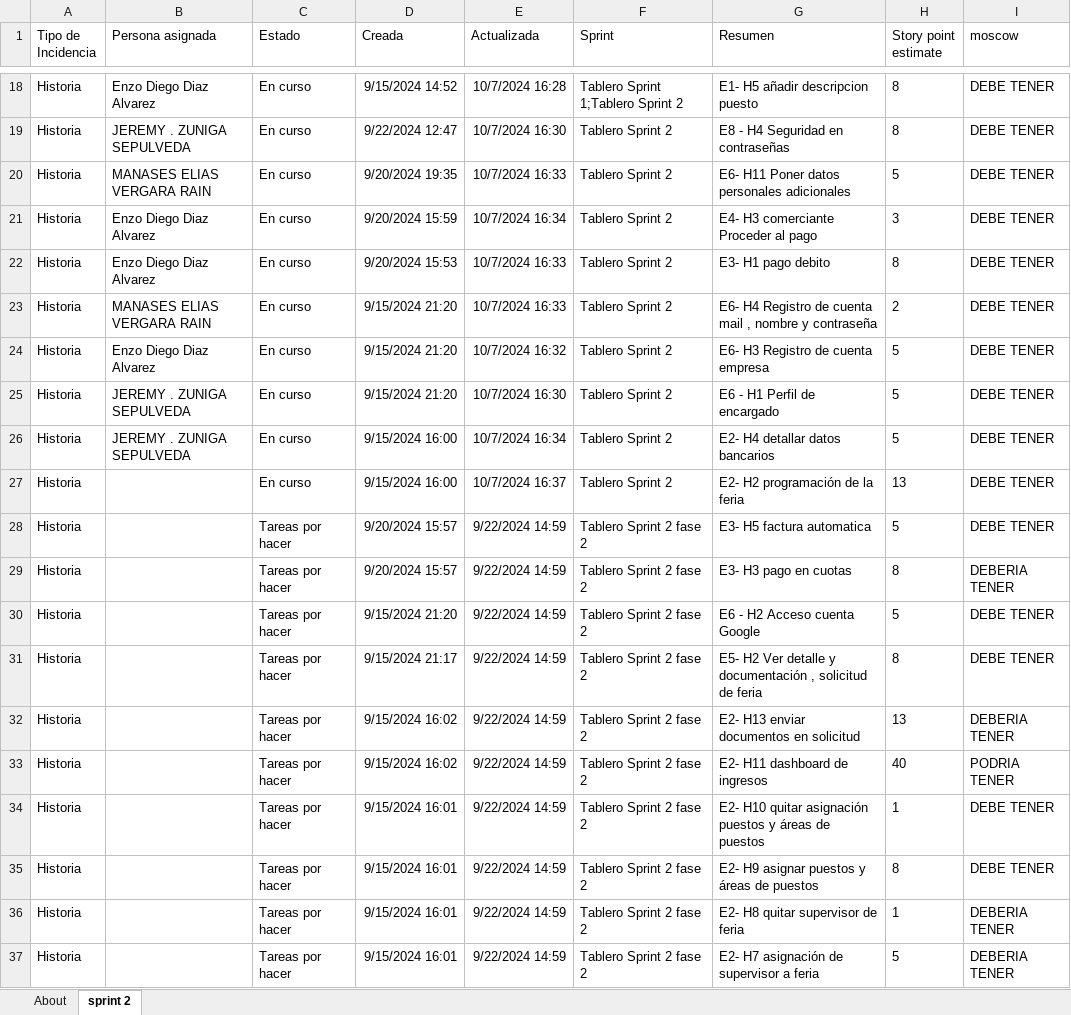
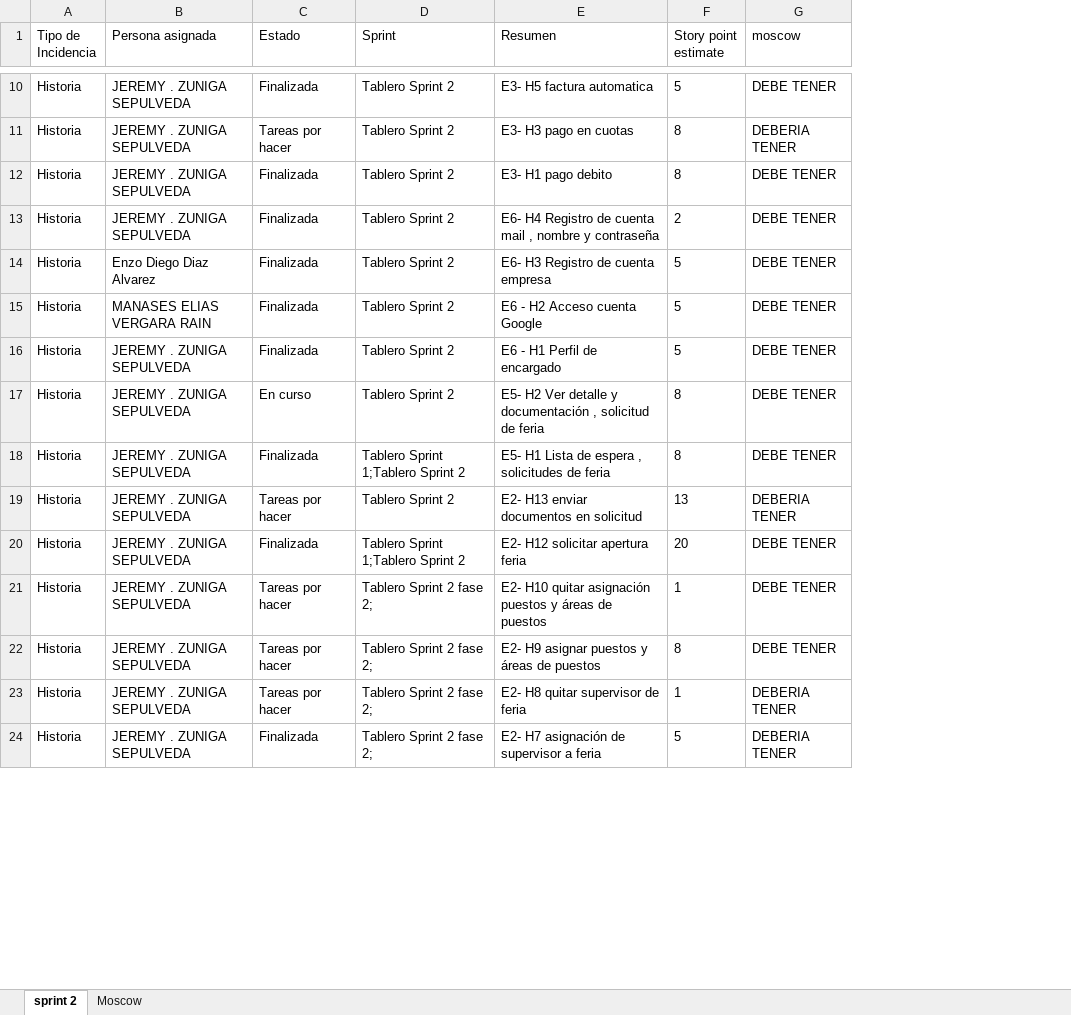
Before and after one commit to enzo13578/Capstone-005D-Grupo-5, an Excel workbook: Fase 2/Evidencias Proyecto/spritns/sprint 2/SCRUMBOARD sprint 2.xlsx, sheet sprint 2, drawn as a sheet; only a part is shown, gaps mark what is left out; values as stored, in another font and other column widths than the file's, no borders; removed rows and columns are numbered as before the commit, all else as after; the diff covers the shown part only; the diff names each change by its address in the sheet, - before the commit and + after, or states it on an @@ line.

Commit message:
subida de archivos fase 2

```diff
--- a/Fase 2/Evidencias Proyecto/spritns/sprint 2/SCRUMBOARD sprint 2.xlsx (sheet sprint 2)
+++ b/Fase 2/Evidencias Proyecto/spritns/sprint 2/SCRUMBOARD sprint 2.xlsx (sheet sprint 2)
-sheet tab: About
+sheet tab: Moscow
-column D (Creada), rows 18-19: 9/15/2024 14:52 | 9/22/2024 12:47; rows 22-27: 9/20/2024 15:53 | 9/15/2024 21:20 | 9/15/2024 21:20 | 9/15/2024 21:20 | 9/15/2024 16:00 | 9/15/2024 16:00; rows 31-32: 9/15/2024 21:17 | 9/15/2024 16:02; rows 34-37: all 9/15/2024 16:01
-column E (Actualizada), rows 18-19: 10/7/2024 16:28 | 10/7/2024 16:30; rows 22-27: 10/7/2024 16:33 | 10/7/2024 16:33 | 10/7/2024 16:32 | 10/7/2024 16:30 | 10/7/2024 16:34 | 10/7/2024 16:37; rows 31-32: 9/22/2024 14:59 | 9/22/2024 14:59; rows 34-37: all 9/22/2024 14:59
-B10 (Persona asignada): Enzo Diego Diaz Alvarez
+B10 (Persona asignada): JEREMY . ZUNIGA SEPULVEDA
-C10 (Estado): En curso
+C10 (Estado): Finalizada
-D10 (Sprint): Tablero Sprint 1;Tablero Sprint 2
+D10 (Sprint): Tablero Sprint 2
-E10 (Resumen): E1- H5 añadir descripcion puesto
+E10 (Resumen): E3- H5 factura automatica
-F10 (Story point estimate): 8
+F10 (Story point estimate): 5
-C11 (Estado): En curso
+C11 (Estado): Tareas por hacer
-E11 (Resumen): E8 - H4 Seguridad en contraseñas
+E11 (Resumen): E3- H3 pago en cuotas
-G11 (moscow): DEBE TENER
+G11 (moscow): DEBERIA TENER
-row 20: Historia | MANASES ELIAS VERGARA RAIN | En curso | 9/20/2024 19:35 | 10/7/2024 16:33 | Tablero Sprint 2 | E6- H11 Poner datos personales adicionales | 5 | DEBE TENER
-row 21: Historia | Enzo Diego Diaz Alvarez | En curso | 9/20/2024 15:59 | 10/7/2024 16:34 | Tablero Sprint 2 | E4- H3 comerciante Proceder al pago | 3 | DEBE TENER
-B12 (Persona asignada): Enzo Diego Diaz Alvarez
+B12 (Persona asignada): JEREMY . ZUNIGA SEPULVEDA
-C12:C16 (Estado): En curso
+C12:C16 (Estado): Finalizada
-B13 (Persona asignada): MANASES ELIAS VERGARA RAIN
+B13 (Persona asignada): JEREMY . ZUNIGA SEPULVEDA
-B15 (Persona asignada): JEREMY . ZUNIGA SEPULVEDA
+B15 (Persona asignada): MANASES ELIAS VERGARA RAIN
-E15 (Resumen): E6 - H1 Perfil de encargado
+E15 (Resumen): E6 - H2 Acceso cuenta Google
-E16 (Resumen): E2- H4 detallar datos bancarios
+E16 (Resumen): E6 - H1 Perfil de encargado
-B17 (Persona asignada): (empty)
+B17 (Persona asignada): JEREMY . ZUNIGA SEPULVEDA
-E17 (Resumen): E2- H2 programación de la feria
+E17 (Resumen): E5- H2 Ver detalle y documentación , solicitud de feria
-F17 (Story point estimate): 13
+F17 (Story point estimate): 8
-row 28: Historia |  | Tareas por hacer | 9/20/2024 15:57 | 9/22/2024 14:59 | Tablero Sprint 2 fase 2 | E3- H5 factura automatica | 5 | DEBE TENER
-row 29: Historia |  | Tareas por hacer | 9/20/2024 15:57 | 9/22/2024 14:59 | Tablero Sprint 2 fase 2 | E3- H3 pago en cuotas | 8 | DEBERIA TENER
-row 30: Historia |  | Tareas por hacer | 9/15/2024 21:20 | 9/22/2024 14:59 | Tablero Sprint 2 fase 2 | E6 - H2 Acceso cuenta Google | 5 | DEBE TENER
-B18:B19 (Persona asignada): (empty)
+B18:B19 (Persona asignada): JEREMY . ZUNIGA SEPULVEDA
-C18 (Estado): Tareas por hacer
+C18 (Estado): Finalizada
-D18 (Sprint): Tablero Sprint 2 fase 2
+D18 (Sprint): Tablero Sprint 1;Tablero Sprint 2
-E18 (Resumen): E5- H2 Ver detalle y documentación , solicitud de feria
+E18 (Resumen): E5- H1 Lista de espera , solicitudes de feria
-D19 (Sprint): Tablero Sprint 2 fase 2
+D19 (Sprint): Tablero Sprint 2
-row 33: Historia |  | Tareas por hacer | 9/15/2024 16:02 | 9/22/2024 14:59 | Tablero Sprint 2 fase 2 | E2- H11 dashboard de ingresos | 40 | PODRIA TENER
+row 20: Historia | JEREMY . ZUNIGA SEPULVEDA | Finalizada | Tablero Sprint 1;Tablero Sprint 2 | E2- H12 solicitar apertura feria | 20 | DEBE TENER
-B21:B24 (Persona asignada): (empty)
+B21:B24 (Persona asignada): JEREMY . ZUNIGA SEPULVEDA
-D21:D24 (Sprint): Tablero Sprint 2 fase 2
+D21:D24 (Sprint): Tablero Sprint 2 fase 2;
-C24 (Estado): Tareas por hacer
+C24 (Estado): Finalizada
```
Also changed, not shown: 10 added rows, 8 removed rows and 41 edited cells elsewhere in this sheet, charts or pictures, Fase 2/Evidencias Proyecto/spritns/sprint 1/SCRUMBOARD sprint 1.xlsx, 29 other files.
